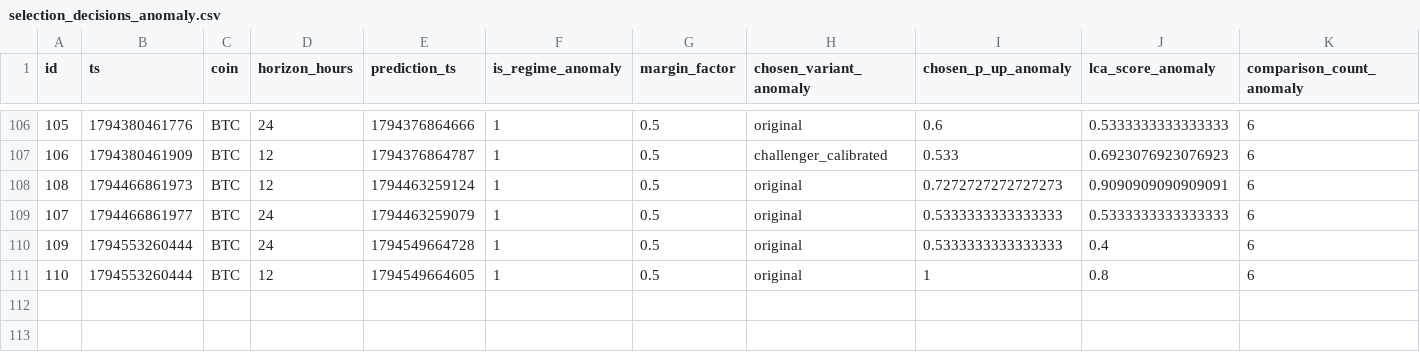
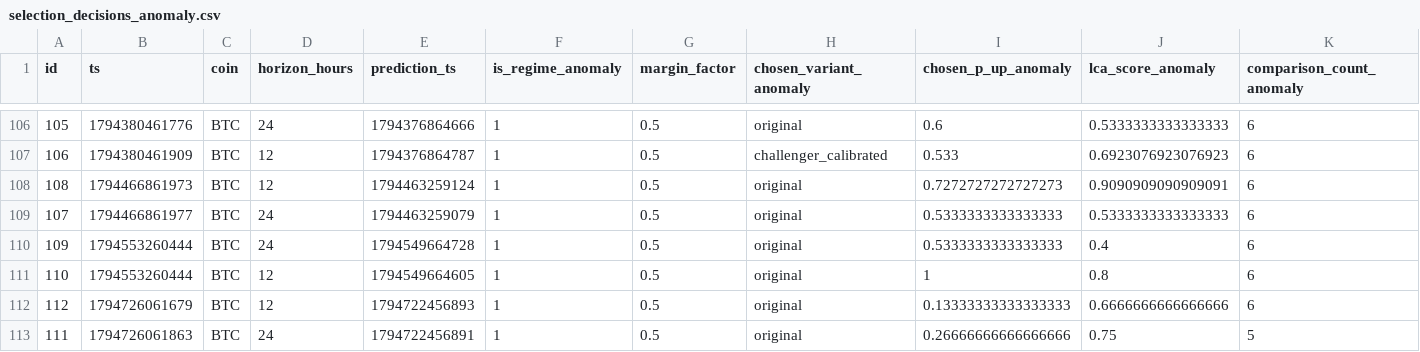
Before and after one commit to quiquandon-oss/PulseWorkerV2, a CSV file: data-exports/selection_decisions_anomaly.csv, drawn as a sheet; only a part is shown, gaps mark what is left out; rows hold the shown columns only; the diff names each change by its address in the sheet, - before the commit and + after, or states it on an @@ line.

```diff
--- a/data-exports/selection_decisions_anomaly.csv
+++ b/data-exports/selection_decisions_anomaly.csv
+row 112: 112 | 1794726061679 | BTC | 12 | 1794722456893 | 1 | 0.5 | original | 0.13333333333333333 | 0.6666666666666666 | 6
+row 113: 111 | 1794726061863 | BTC | 24 | 1794722456891 | 1 | 0.5 | original | 0.26666666666666666 | 0.75 | 5
```
Also changed, not shown: data-exports/btc_data.csv, data-exports/eth_data.csv, 9 other files.
